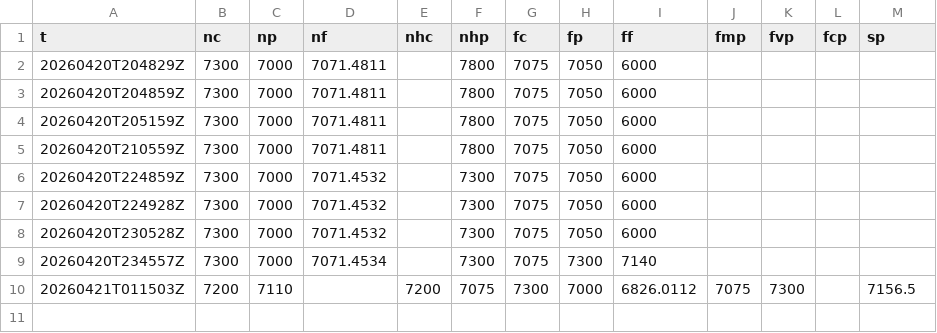
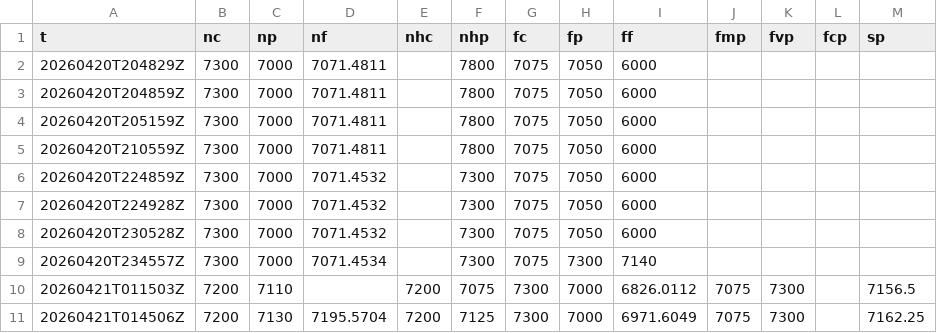
Before and after one commit to SPXOmega/quiet-heron-publisher, a CSV file: f/es.csv, drawn as a sheet; the diff names each change by its address in the sheet, - before the commit and + after, or states it on an @@ line.

```diff
--- a/f/es.csv
+++ b/f/es.csv
+row 11: 20260421T014506Z | 7200 | 7130 | 7195.5704 | 7200 | 7125 | 7300 | 7000 | 6971.6049 | 7075 | 7300 |  | 7162.25
```
Also changed, not shown: f/nq.csv.
